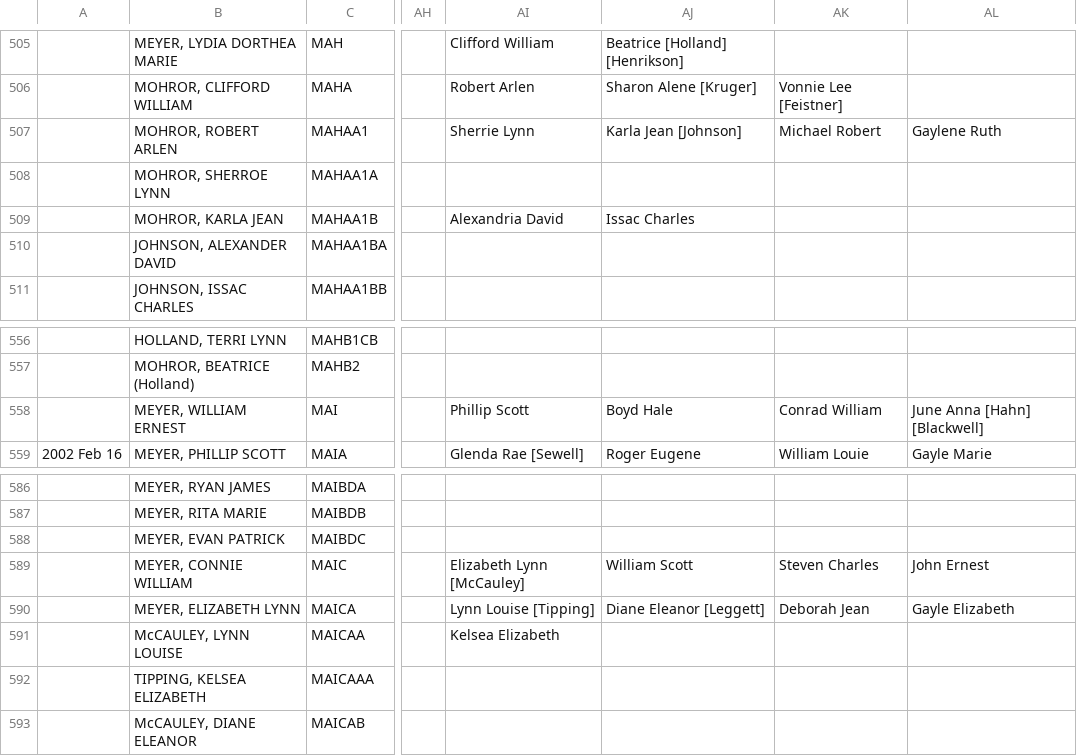
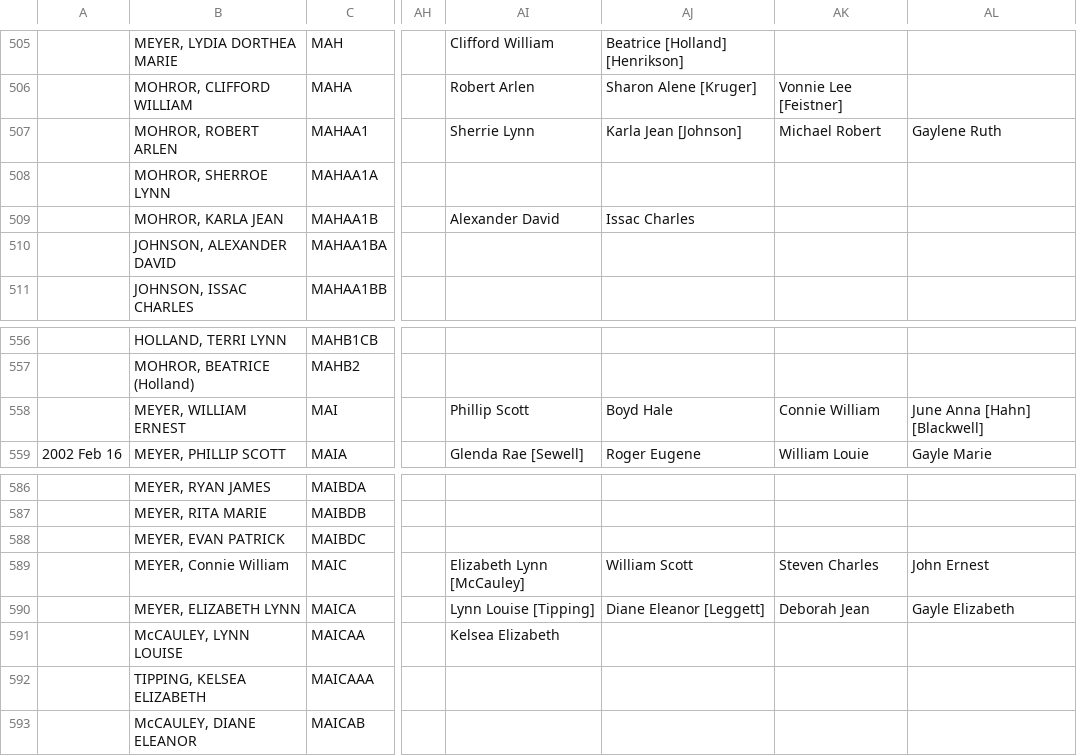
Before and after one commit to grantswanson/familytree, a CSV file: src/main/resources/working/Meyer.v2.csv, drawn as a sheet; only a part is shown, gaps mark what is left out; the diff covers the shown part only; the diff names each change by its address in the sheet, - before the commit and + after, or states it on an @@ line.

```diff
--- a/src/main/resources/working/Meyer.v2.csv
+++ b/src/main/resources/working/Meyer.v2.csv
-AI509: Alexandria David
+AI509: Alexander David
-AK558: Conrad William
+AK558: Connie William
-B589: MEYER, CONNIE WILLIAM
+B589: MEYER, Connie William
```
Also changed, not shown: 2 added rows, 2 removed rows and 6 edited cells elsewhere in this file, 2 other files.
